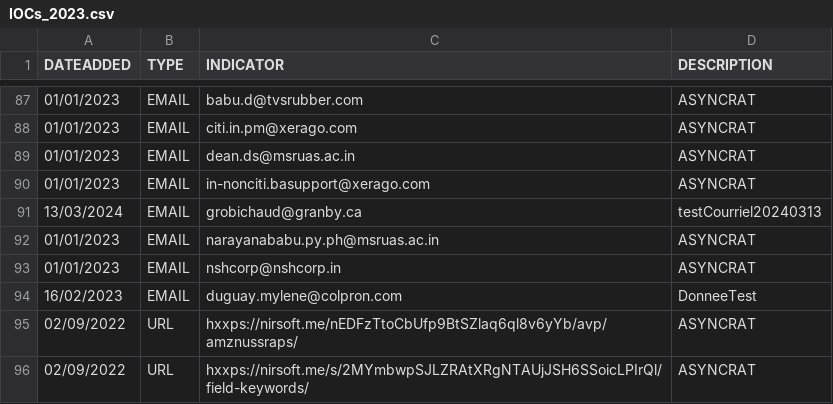
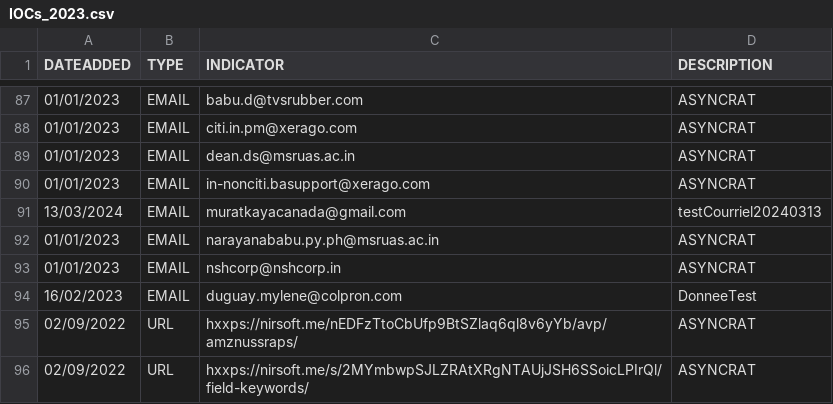
Before and after one commit to bourai26/CERTAQ_MENACES, a CSV file: IOCs_2023.csv, drawn as a sheet; only a part is shown, gaps mark what is left out.

Commit message:
Update IOCs_2023.csv

```diff
--- a/IOCs_2023.csv
+++ b/IOCs_2023.csv
@@ -90,3 +90,3 @@ DATEADDED,TYPE,INDICATOR,DESCRIPTION
 01/01/2023,EMAIL,in-nonciti.basupport@xerago.com,ASYNCRAT
-13/03/2024,EMAIL,grobichaud@granby.ca,testCourriel20240313
+13/03/2024,EMAIL,muratkayacanada@gmail.com,testCourriel20240313
 01/01/2023,EMAIL,narayanababu.py.ph@msruas.ac.in,ASYNCRAT
```
